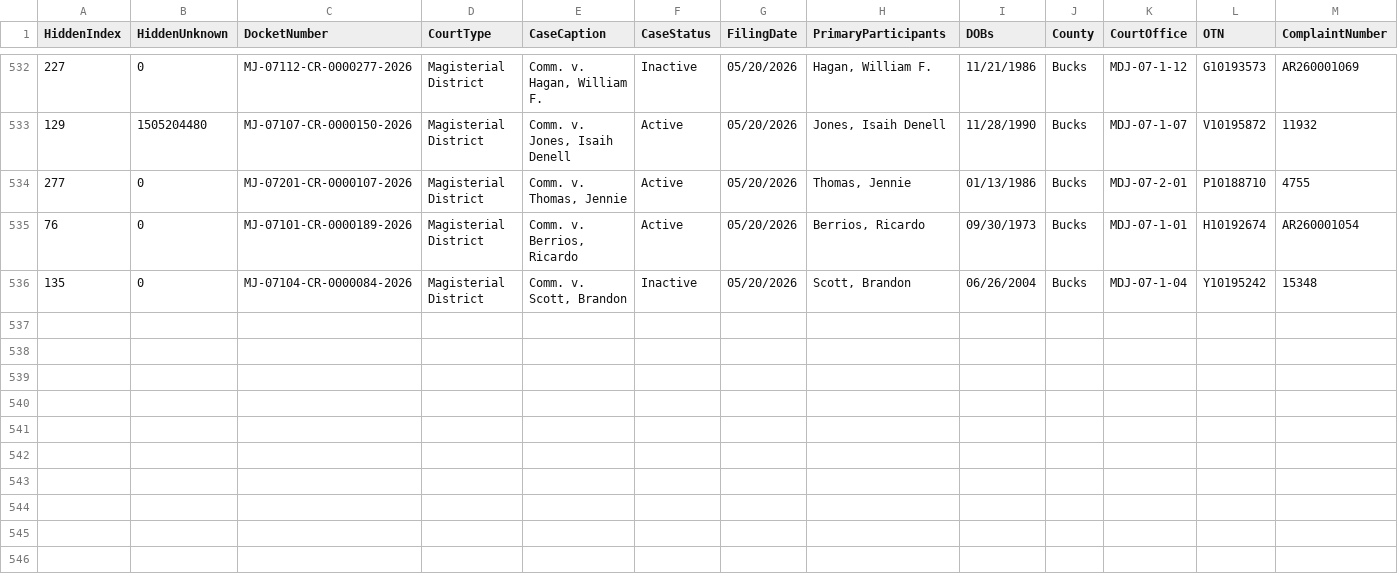
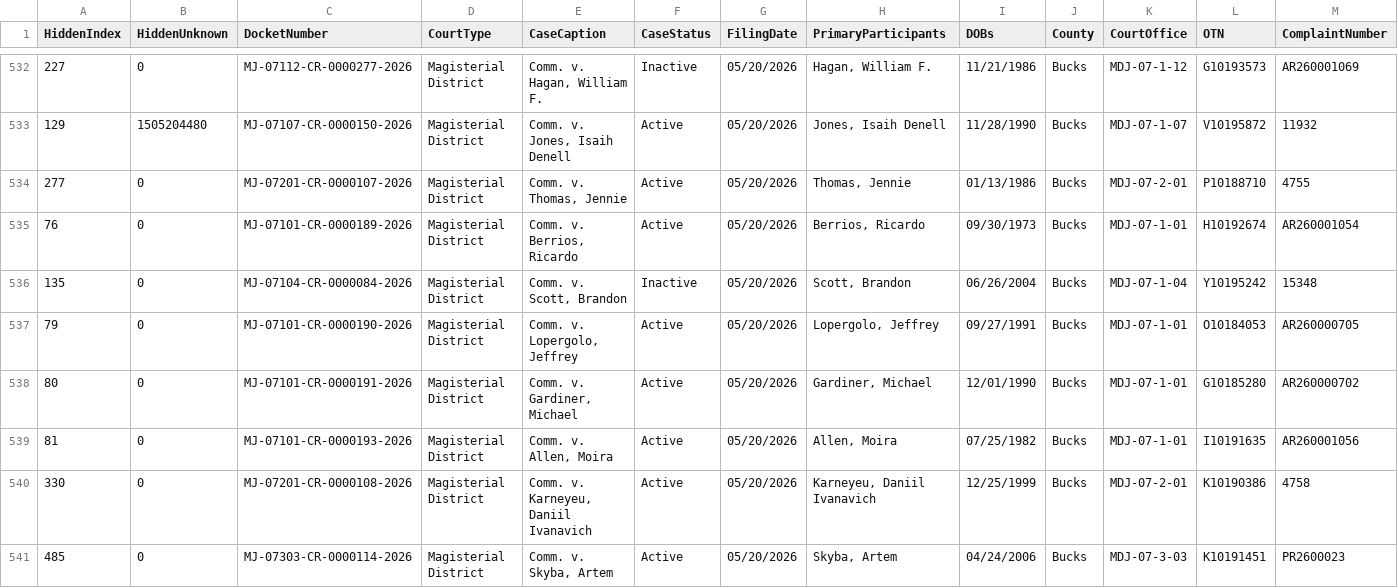
Before and after one commit to CUlleryUSATRepos/BucksCriminalUJSScrapeRepo, a CSV file: ujs_criminal_bucks.csv, drawn as a sheet; only a part is shown, gaps mark what is left out; rows hold the shown columns only; the diff names each change by its address in the sheet, - before the commit and + after, or states it on an @@ line.

```diff
--- a/ujs_criminal_bucks.csv
+++ b/ujs_criminal_bucks.csv
+row 537: 79 | 0 | MJ-07101-CR-0000190-2026 | Magisterial District | Comm. v. Lopergolo, Jeffrey | Active | 05/20/2026 | Lopergolo, Jeffrey | 09/27/1991 | Bucks | MDJ-07-1-01 | O10184053 | AR260000705
+row 538: 80 | 0 | MJ-07101-CR-0000191-2026 | Magisterial District | Comm. v. Gardiner, Michael | Active | 05/20/2026 | Gardiner, Michael | 12/01/1990 | Bucks | MDJ-07-1-01 | G10185280 | AR260000702
+row 539: 81 | 0 | MJ-07101-CR-0000193-2026 | Magisterial District | Comm. v. Allen, Moira | Active | 05/20/2026 | Allen, Moira | 07/25/1982 | Bucks | MDJ-07-1-01 | I10191635 | AR260001056
+row 540: 330 | 0 | MJ-07201-CR-0000108-2026 | Magisterial District | Comm. v. Karneyeu, Daniil Ivanavich | Active | 05/20/2026 | Karneyeu, Daniil Ivanavich | 12/25/1999 | Bucks | MDJ-07-2-01 | K10190386 | 4758
+row 541: 485 | 0 | MJ-07303-CR-0000114-2026 | Magisterial District | Comm. v. Skyba, Artem | Active | 05/20/2026 | Skyba, Artem | 04/24/2006 | Bucks | MDJ-07-3-03 | K10191451 | PR2600023
```
Also changed, not shown: docs/data/ujs_criminal_bucks.csv.
